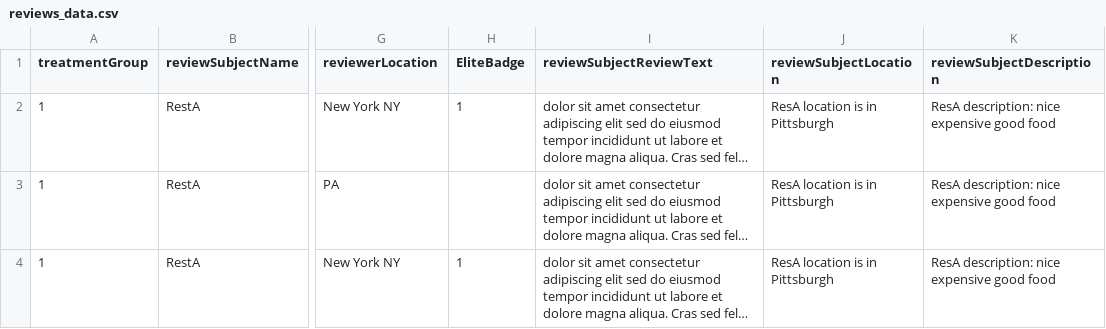
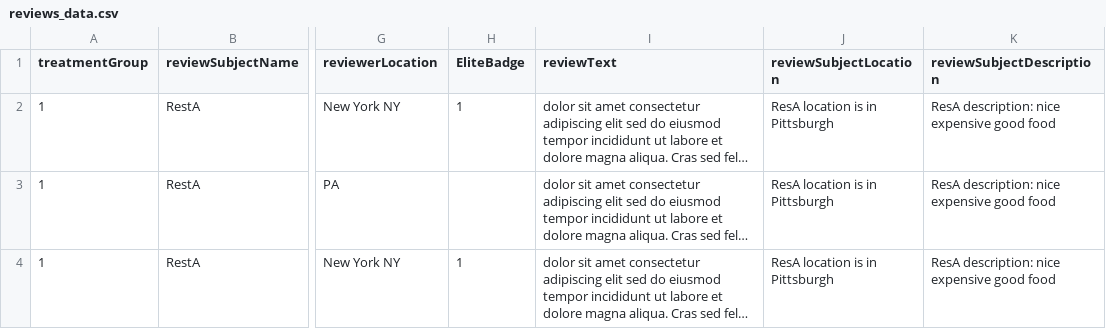
Before and after one commit to ProfNaama/RevDigitExpLab, a CSV file: static/surveyData/reviews_data.csv, drawn as a sheet; only a part is shown, gaps mark what is left out; long unchanged cells end in …; the diff names each change by its address in the sheet, - before the commit and + after, or states it on an @@ line.

Commit message:
rename reviewSubjectReviewText to reviewText

```diff
--- a/static/surveyData/reviews_data.csv
+++ b/static/surveyData/reviews_data.csv
-I1: reviewSubjectReviewText
+I1: reviewText
```
Also changed, not shown: 2 other files.
